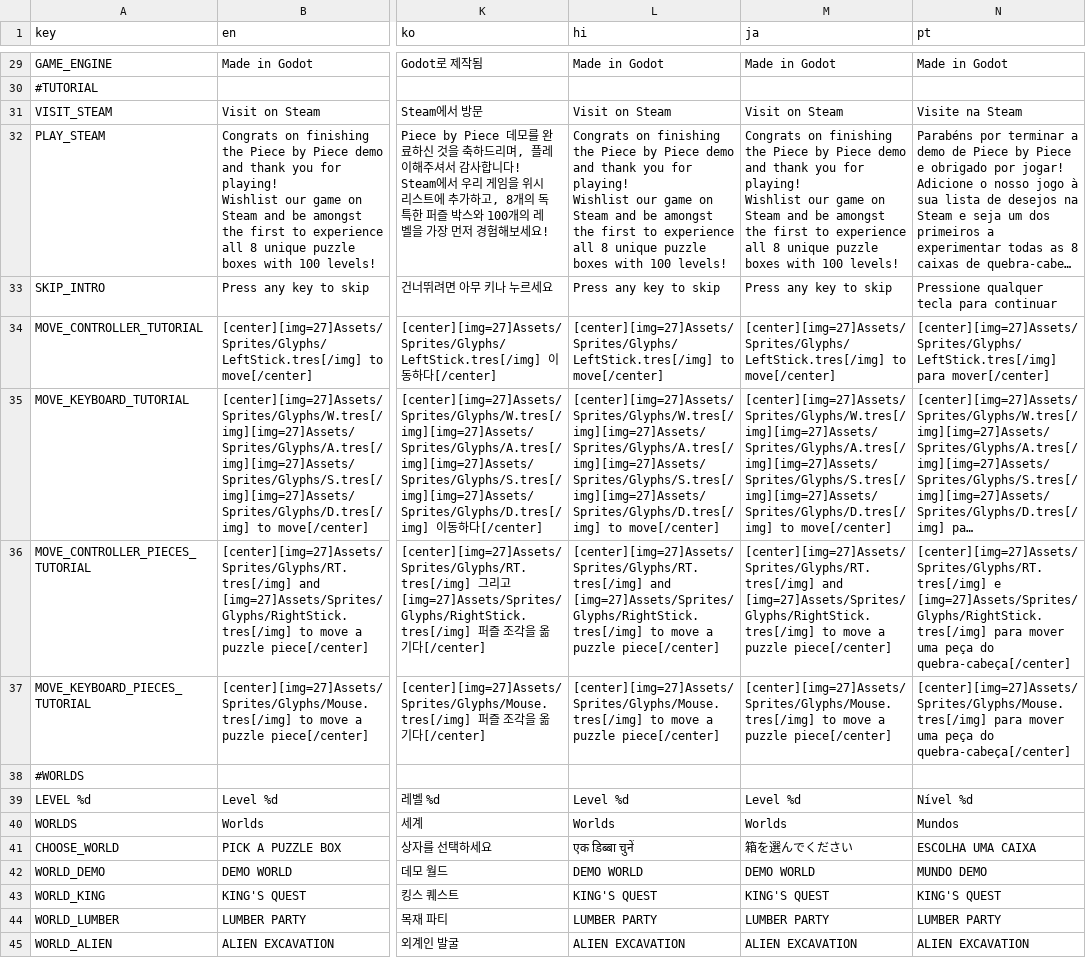
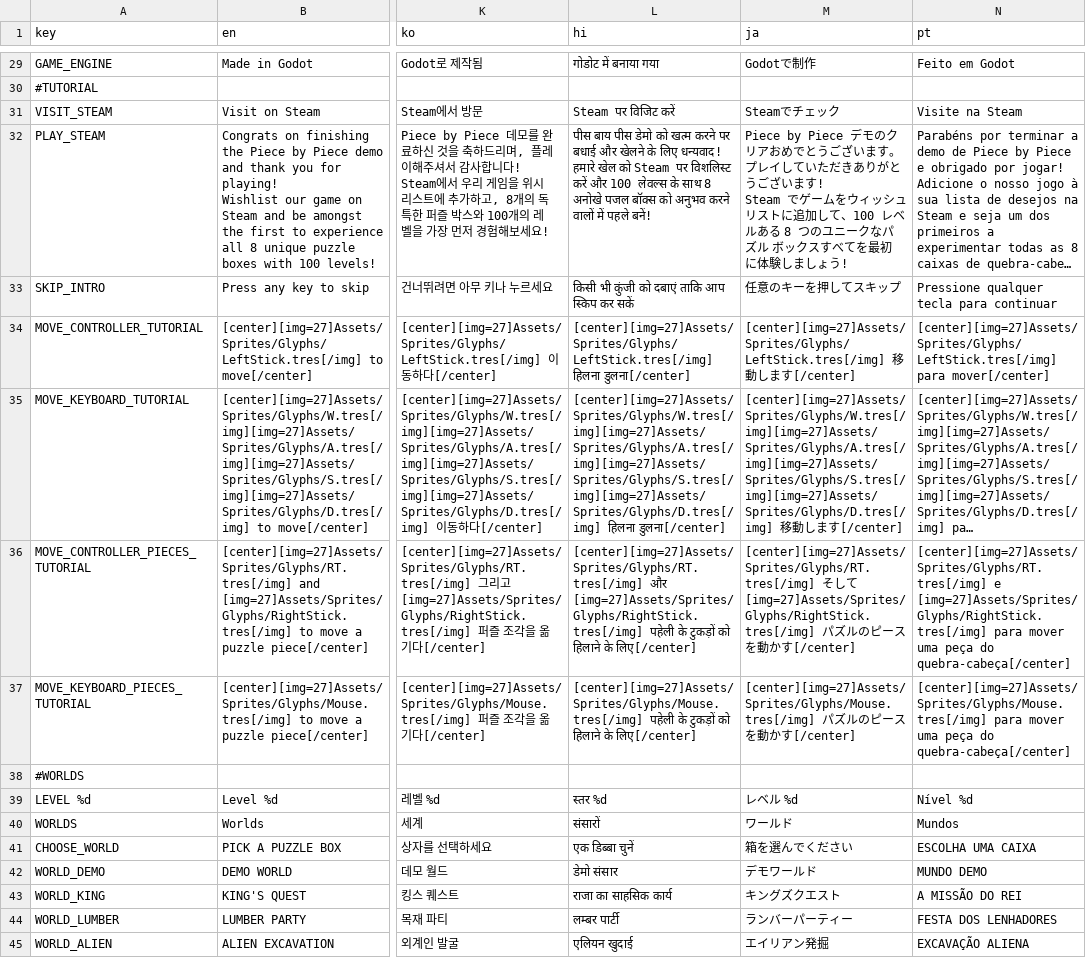
Before and after one commit to Psonbre/PieceByPiece, a CSV file: Translation/PieceByPieceTranslation - Localisation.csv, drawn as a sheet; only a part is shown, gaps mark what is left out; long unchanged cells end in …; ↵ is a line break in a cell; the diff covers the shown part only; the diff names each change by its address in the sheet, - before the commit and + after, or states it on an @@ line.

```diff
--- a/Translation/PieceByPieceTranslation - Localisation.csv
+++ b/Translation/PieceByPieceTranslation - Localisation.csv
-L29 (hi): Made in Godot
+L29 (hi): गोडोट में बनाया गया
-M29 (ja): Made in Godot
+M29 (ja): Godotで制作
-N29 (pt): Made in Godot
+N29 (pt): Feito em Godot
-L31 (hi): Visit on Steam
+L31 (hi): Steam पर विजिट करें
-M31 (ja): Visit on Steam
+M31 (ja): Steamでチェック
-L32 (hi): Congrats on finishing the Piece by Piece demo and thank you for playing! ↵ Wishlist our game on Steam and be amongst the first to experience all 8 unique puzzle boxes with 100 levels!
+L32 (hi): पीस बाय पीस डेमो को खत्म करने पर बधाई और खेलने के लिए धन्यवाद! ↵ हमारे खेल को Steam पर विशलिस्ट करें और 100 लेवल्स के साथ 8 अनोखे पजल बॉक्स को अनुभव करने वालों में पहले बनें!
-M32 (ja): Congrats on finishing the Piece by Piece demo and thank you for playing! ↵ Wishlist our game on Steam and be amongst the first to experience all 8 unique puzzle boxes with 100 levels!
+M32 (ja): Piece by Piece デモのクリアおめでとうございます。プレイしていただきありがとうございます! ↵ Steam でゲームをウィッシュリストに追加して、100 レベルある 8 つのユニークなパズル ボックスすべてを最初に体験しましょう!
-L33 (hi): Press any key to skip
+L33 (hi): किसी भी कुंजी को दबाएं ताकि आप स्किप कर सकें
-M33 (ja): Press any key to skip
+M33 (ja): 任意のキーを押してスキップ
-L34 (hi): [center][img=27]Assets/Sprites/Glyphs/LeftStick.tres[/img] to move[/center]
+L34 (hi): [center][img=27]Assets/Sprites/Glyphs/LeftStick.tres[/img] हिलना डुलना[/center]
-M34 (ja): [center][img=27]Assets/Sprites/Glyphs/LeftStick.tres[/img] to move[/center]
+M34 (ja): [center][img=27]Assets/Sprites/Glyphs/LeftStick.tres[/img] 移動します[/center]
-L35 (hi): [center][img=27]Assets/Sprites/Glyphs/W.tres[/img][img=27]Assets/Sprites/Glyphs/A.tres[/img][img=27]Assets/Sprites/Glyphs/S.tres[/img][img=27]Assets/Sprites/Glyphs/D.tres[/img] to move[/center]
+L35 (hi): [center][img=27]Assets/Sprites/Glyphs/W.tres[/img][img=27]Assets/Sprites/Glyphs/A.tres[/img][img=27]Assets/Sprites/Glyphs/S.tres[/img][img=27]Assets/Sprites/Glyphs/D.tres[/img] हिलना डुलना[/center]
-M35 (ja): [center][img=27]Assets/Sprites/Glyphs/W.tres[/img][img=27]Assets/Sprites/Glyphs/A.tres[/img][img=27]Assets/Sprites/Glyphs/S.tres[/img][img=27]Assets/Sprites/Glyphs/D.tres[/img] to move[/center]
+M35 (ja): [center][img=27]Assets/Sprites/Glyphs/W.tres[/img][img=27]Assets/Sprites/Glyphs/A.tres[/img][img=27]Assets/Sprites/Glyphs/S.tres[/img][img=27]Assets/Sprites/Glyphs/D.tres[/img] 移動します[/center]
-L36 (hi): [center][img=27]Assets/Sprites/Glyphs/RT.tres[/img] and [img=27]Assets/Sprites/Glyphs/RightStick.tres[/img] to move a puzzle piece[/center]
+L36 (hi): [center][img=27]Assets/Sprites/Glyphs/RT.tres[/img] और [img=27]Assets/Sprites/Glyphs/RightStick.tres[/img] पहेली के टुकड़ों को हिलाने के लिए[/center]
-M36 (ja): [center][img=27]Assets/Sprites/Glyphs/RT.tres[/img] and [img=27]Assets/Sprites/Glyphs/RightStick.tres[/img] to move a puzzle piece[/center]
+M36 (ja): [center][img=27]Assets/Sprites/Glyphs/RT.tres[/img] そして [img=27]Assets/Sprites/Glyphs/RightStick.tres[/img] パズルのピースを動かす[/center]
-L37 (hi): [center][img=27]Assets/Sprites/Glyphs/Mouse.tres[/img] to move a puzzle piece[/center]
+L37 (hi): [center][img=27]Assets/Sprites/Glyphs/Mouse.tres[/img] पहेली के टुकड़ों को हिलाने के लिए[/center]
-M37 (ja): [center][img=27]Assets/Sprites/Glyphs/Mouse.tres[/img] to move a puzzle piece[/center]
+M37 (ja): [center][img=27]Assets/Sprites/Glyphs/Mouse.tres[/img] パズルのピースを動かす[/center]
-L39 (hi): Level %d
+L39 (hi): स्तर %d
-M39 (ja): Level %d
+M39 (ja): レベル %d
-L40 (hi): Worlds
+L40 (hi): संसारों
-M40 (ja): Worlds
+M40 (ja): ワールド
-L42 (hi): DEMO WORLD
+L42 (hi): डेमो संसार
-M42 (ja): DEMO WORLD
+M42 (ja): デモワールド
-L43 (hi): KING'S QUEST
+L43 (hi): राजा का साहसिक कार्य
-M43 (ja): KING'S QUEST
+M43 (ja): キングズクエスト
-N43 (pt): KING'S QUEST
+N43 (pt): A MISSÃO DO REI
-L44 (hi): LUMBER PARTY
+L44 (hi): लम्बर पार्टी
-M44 (ja): LUMBER PARTY
+M44 (ja): ランバーパーティー
-N44 (pt): LUMBER PARTY
+N44 (pt): FESTA DOS LENHADORES
-L45 (hi): ALIEN EXCAVATION
+L45 (hi): एलियन खुदाई
-M45 (ja): ALIEN EXCAVATION
+M45 (ja): エイリアン発掘
-N45 (pt): ALIEN EXCAVATION
+N45 (pt): EXCAVAÇÃO ALIENA
```
Also changed, not shown: 67 edited cells elsewhere in this file, 15 other files.
